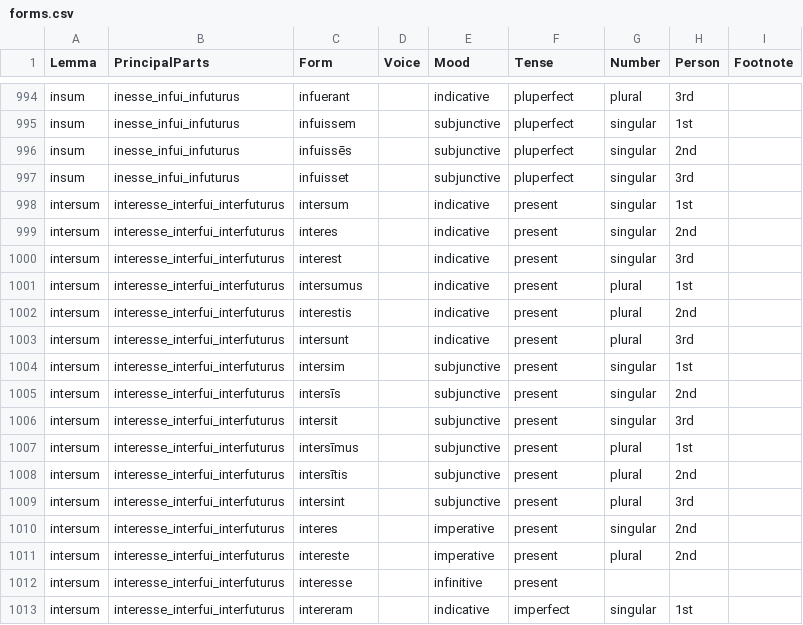
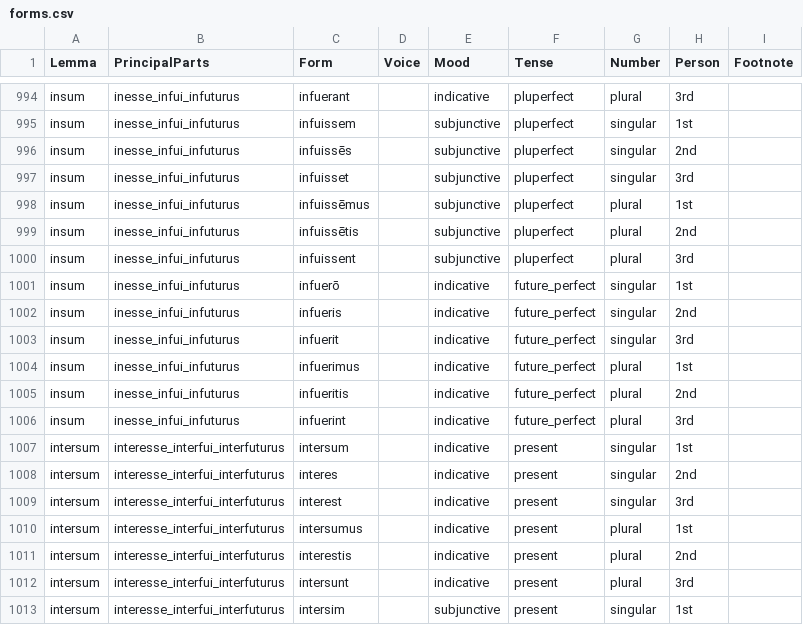
Before and after one commit to alpheios-project/inflection-tables, a CSV file: lib/lang/latin/data/verb/forms.csv, drawn as a sheet; only a part is shown, gaps mark what is left out; the shorter side is filled out with more unchanged rows; the diff names each change by its address in the sheet, - before the commit and + after, or states it on an @@ line.

Commit message:
Update forms.csv

```diff
--- a/lib/lang/latin/data/verb/forms.csv
+++ b/lib/lang/latin/data/verb/forms.csv
+row 998: insum | inesse_infui_infuturus | infuissēmus |  | subjunctive | pluperfect | plural | 1st
+row 999: insum | inesse_infui_infuturus | infuissētis |  | subjunctive | pluperfect | plural | 2nd
+row 1000: insum | inesse_infui_infuturus | infuissent |  | subjunctive | pluperfect | plural | 3rd
+row 1001: insum | inesse_infui_infuturus | infuerō |  | indicative | future_perfect | singular | 1st
+row 1002: insum | inesse_infui_infuturus | infueris |  | indicative | future_perfect | singular | 2nd
+row 1003: insum | inesse_infui_infuturus | infuerit |  | indicative | future_perfect | singular | 3rd
+row 1004: insum | inesse_infui_infuturus | infuerimus |  | indicative | future_perfect | plural | 1st
+row 1005: insum | inesse_infui_infuturus | infueritis |  | indicative | future_perfect | plural | 2nd
+row 1006: insum | inesse_infui_infuturus | infuerint |  | indicative | future_perfect | plural | 3rd
```
